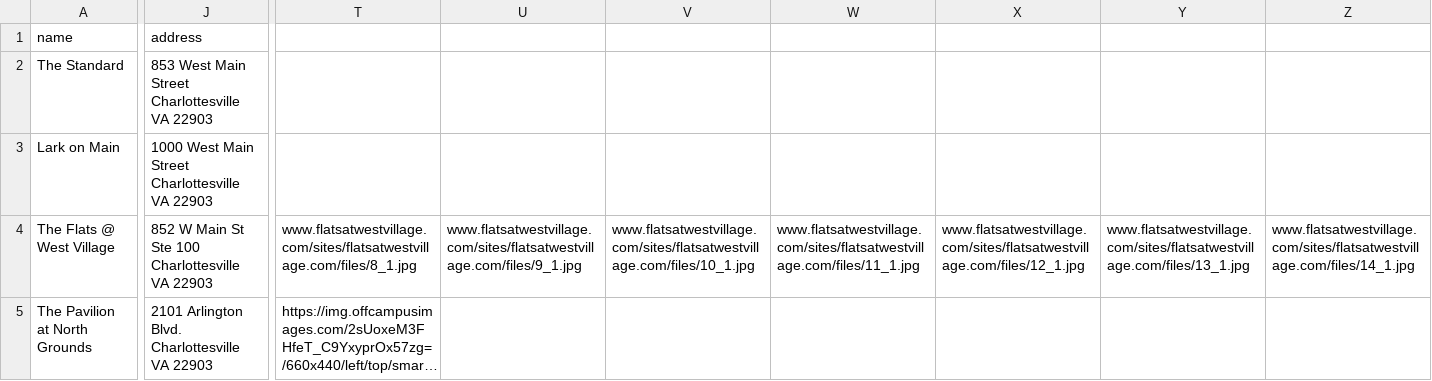
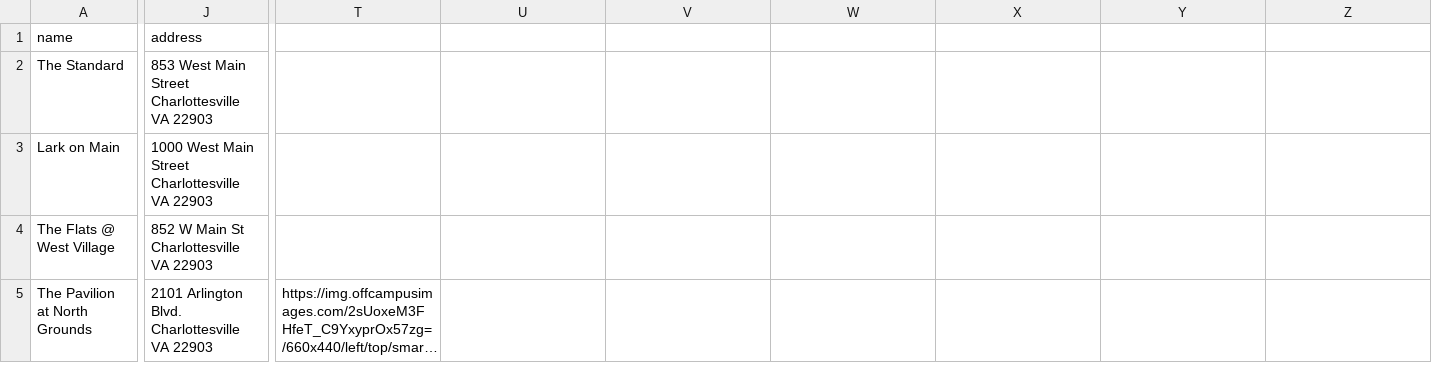
Before and after one commit to jackm1123/offgroundshousing, a CSV file: make_database.csv, drawn as a sheet; only a part is shown, gaps mark what is left out; long unchanged cells end in …; the diff covers the shown part only; the diff names each change by its address in the sheet, - before the commit and + after, or states it on an @@ line.

```diff
--- a/make_database.csv
+++ b/make_database.csv
-J4 (address): 852 W Main St Ste 100 Charlottesville VA 22903
+J4 (address): 852 W Main St Charlottesville VA 22903
-T4: www.flatsatwestvillage.com/sites/flatsatwestvillage.com/files/8_1.jpg
+T4: (empty)
-U4: www.flatsatwestvillage.com/sites/flatsatwestvillage.com/files/9_1.jpg
+U4: (empty)
-V4: www.flatsatwestvillage.com/sites/flatsatwestvillage.com/files/10_1.jpg
+V4: (empty)
-W4: www.flatsatwestvillage.com/sites/flatsatwestvillage.com/files/11_1.jpg
+W4: (empty)
-X4: www.flatsatwestvillage.com/sites/flatsatwestvillage.com/files/12_1.jpg
+X4: (empty)
-Y4: www.flatsatwestvillage.com/sites/flatsatwestvillage.com/files/13_1.jpg
+Y4: (empty)
-Z4: www.flatsatwestvillage.com/sites/flatsatwestvillage.com/files/14_1.jpg
+Z4: (empty)
```
Also changed, not shown: 1 edited cell elsewhere in this file, 5 other files.
